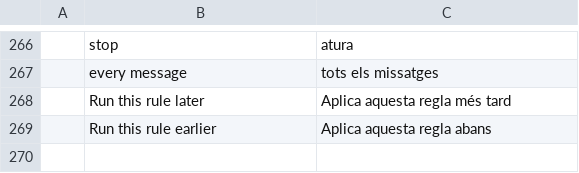
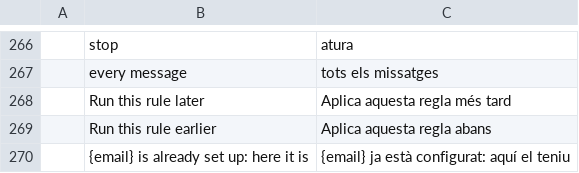
Before and after one commit to StDenis1980/ibercorreo, a TSV file: crates/ui-egui/src/i18n/ca.tsv, drawn as a sheet; only a part is shown, gaps mark what is left out.

```diff
--- a/crates/ui-egui/src/i18n/ca.tsv
+++ b/crates/ui-egui/src/i18n/ca.tsv
@@ -269 +269,2 @@
 	Run this rule earlier	Aplica aquesta regla abans
+	{email} is already set up: here it is	{email} ja està configurat: aquí el teniu
```
Also changed, not shown: crates/ui-egui/src/i18n/de.tsv, crates/ui-egui/src/i18n/es.tsv, 9 other files.
